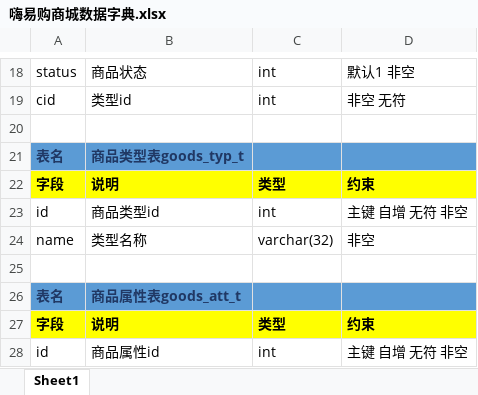
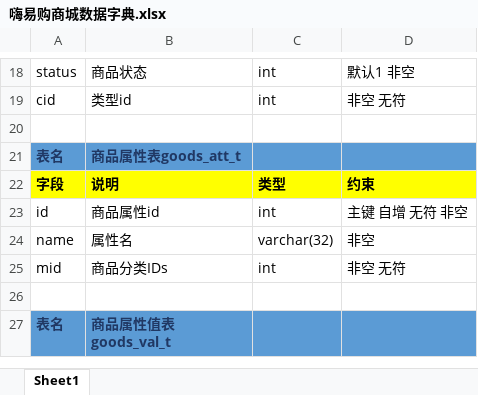
Before and after one commit to php183/php183, an Excel workbook: php183/docs/嗨易购商城数据字典.xlsx, sheet Sheet1, drawn as a sheet; only a part is shown, gaps mark what is left out; the shorter side is filled out with more unchanged rows; values as stored, in another font and other column widths than the file's, no borders; the diff names each change by its address in the sheet, - before the commit and + after, or states it on an @@ line.

Commit message:
shiyanwei

```diff
--- a/php183/docs/嗨易购商城数据字典.xlsx (sheet Sheet1)
+++ b/php183/docs/嗨易购商城数据字典.xlsx (sheet Sheet1)
-row 21: 表名 | 商品类型表goods_typ_t
-row 22: 字段 | 说明 | 类型 | 约束
-row 23: id | 商品类型id | int | 主键 自增 无符 非空
-row 24: name | 类型名称 | varchar(32) | 非空
-row 25: (empty)
```
